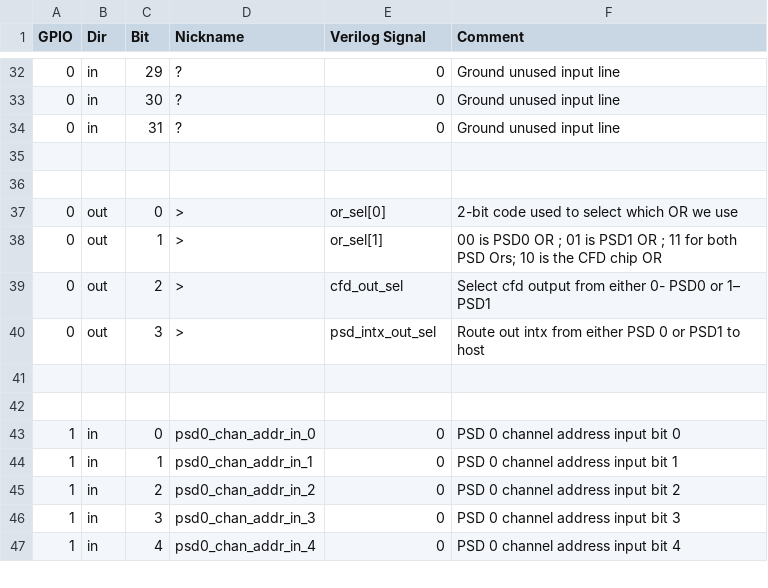
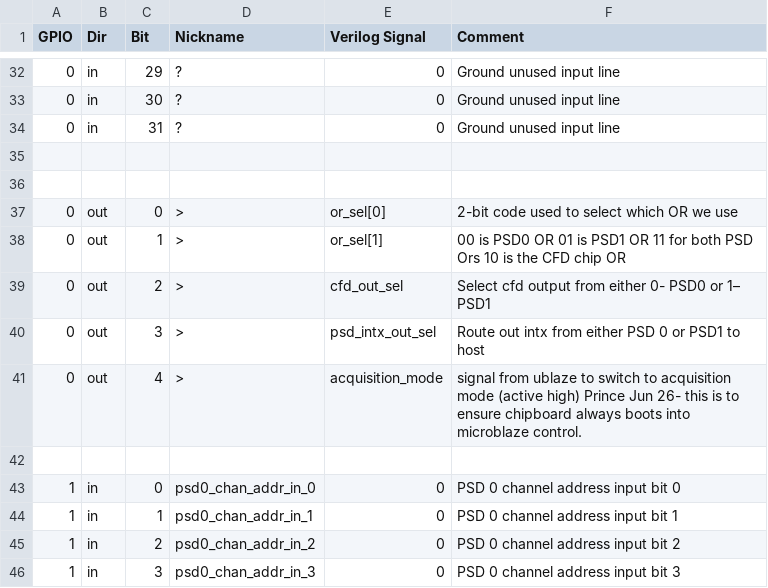
Before and after one commit to Prince-John/cfd-psd-fpga, a CSV file: psd_fpga.all_src/gpio/gpio.csv, drawn as a sheet; only a part is shown, gaps mark what is left out; the shorter side is filled out with more unchanged rows.

```diff
--- a/psd_fpga.all_src/gpio/gpio.csv
+++ b/psd_fpga.all_src/gpio/gpio.csv
@@ -37,6 +37,6 @@ GPIO,Dir,Bit,Nickname,Verilog Signal,Comment
 0,out,0,>,or_sel[0],2-bit code used to select which OR we use
-0,out,1,>,or_sel[1],00 is PSD0 OR ; 01 is PSD1 OR ; 11 for both PSD Ors; 10 is the CFD chip OR
+0,out,1,>,or_sel[1],00 is PSD0 OR   01 is PSD1 OR   11 for both PSD Ors  10 is the CFD chip OR
 0,out,2,>,cfd_out_sel,Select cfd output from either 0- PSD0 or 1– PSD1
 0,out,3,>,psd_intx_out_sel,Route out intx from either PSD 0 or PSD1 to host
-,,,,,
+0,out,4,>,acquisition_mode,signal from ublaze to switch to acquisition mode (active high) Prince Jun 26- this is to ensure chipboard always boots into microblaze control.
 ,,,,,
```
Also changed, not shown: 18 other files.
